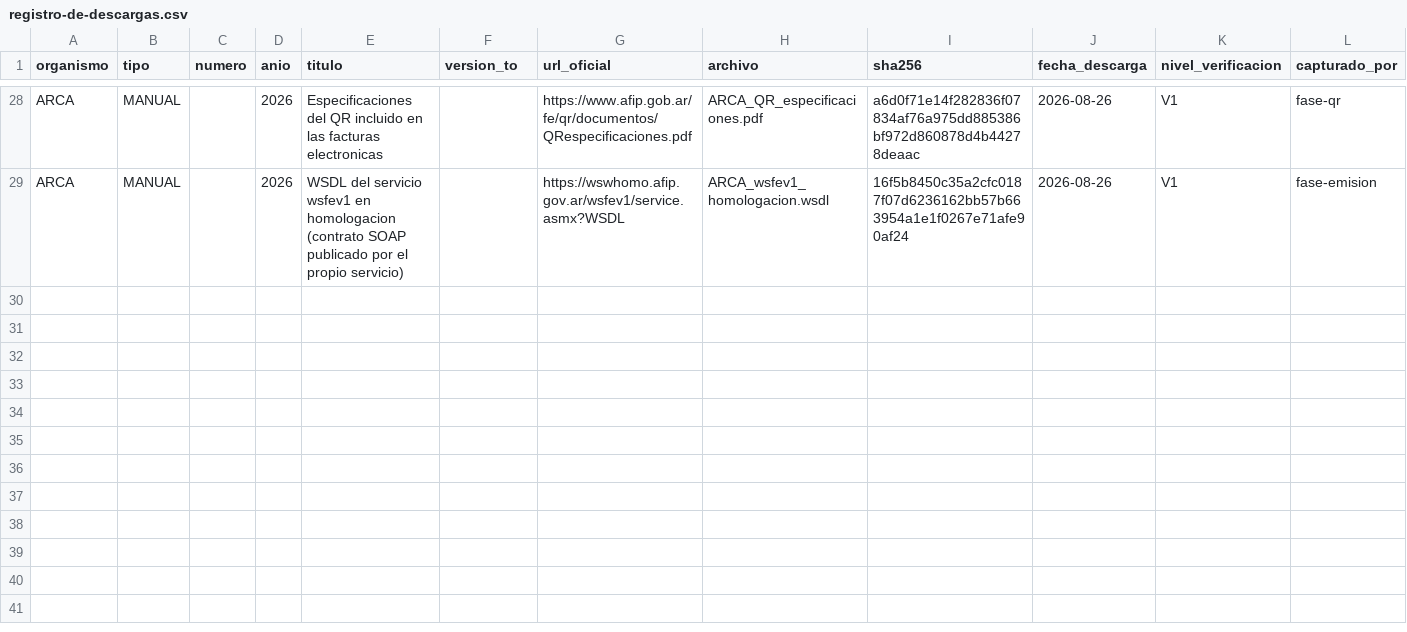
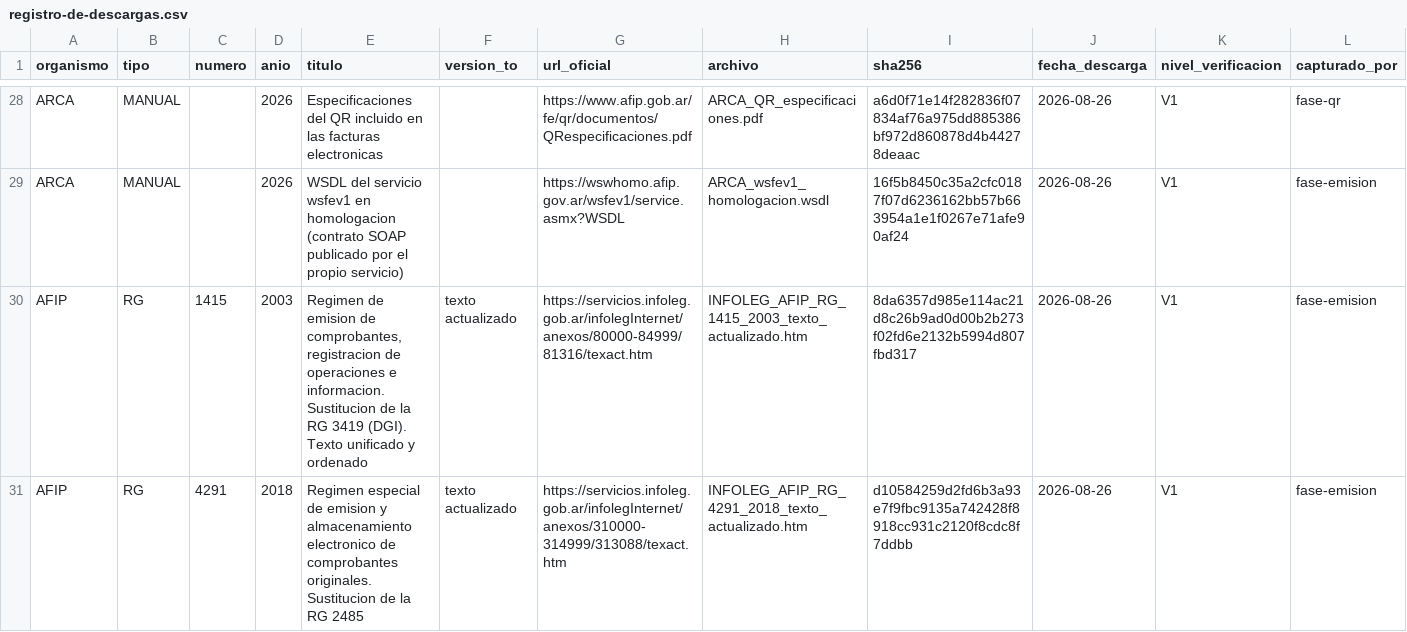
Before and after one commit to pablomonney/nexo, a CSV file: docs/normative-sources/registro-de-descargas.csv, drawn as a sheet; only a part is shown, gaps mark what is left out; rows hold the shown columns only; the diff names each change by its address in the sheet, - before the commit and + after, or states it on an @@ line.

```diff
--- a/docs/normative-sources/registro-de-descargas.csv
+++ b/docs/normative-sources/registro-de-descargas.csv
+row 30: AFIP | RG | 1415 | 2003 | Regimen de emision de comprobantes, registracion de operaciones e informacion. Sustitucion de la RG 3419 (DGI). Texto unificado y ordenado | texto actualizado | https://servicios.infoleg.gob.ar/infolegInternet/anexos/80000-84999/81316/texact.htm | INFOLEG_AFIP_RG_1415_2003_texto_actualizado.htm | 8da6357d985e114ac21d8c26b9ad0d00b2b273f02fd6e2132b5994d807fbd317 | 2026-08-26 | V1 | fase-emision
+row 31: AFIP | RG | 4291 | 2018 | Regimen especial de emision y almacenamiento electronico de comprobantes originales. Sustitucion de la RG 2485 | texto actualizado | https://servicios.infoleg.gob.ar/infolegInternet/anexos/310000-314999/313088/texact.htm | INFOLEG_AFIP_RG_4291_2018_texto_actualizado.htm | d10584259d2fd6b3a93e7f9fbc9135a742428f8918cc931c2120f8cdc8f7ddbb | 2026-08-26 | V1 | fase-emision
```
Also changed, not shown: docs/normative-sources/vigencias.csv, 9 other files.
